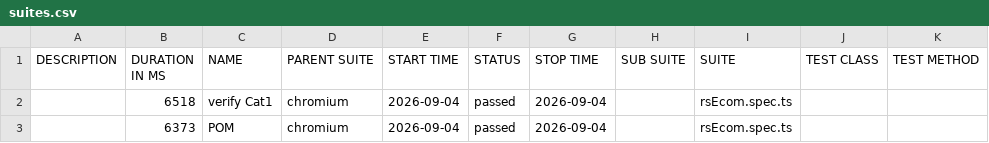
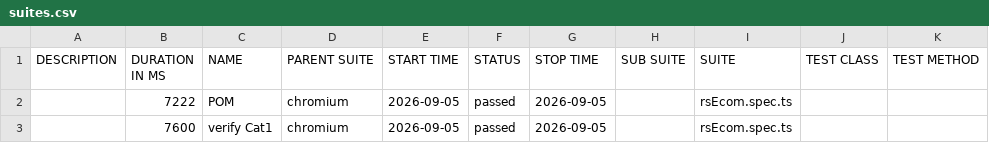
Before and after one commit to MohanaPriyaThiru/TCT-JUN-PTS, a CSV file: data/suites.csv, drawn as a sheet.

```diff
--- a/data/suites.csv
+++ b/data/suites.csv
@@ -1,3 +1,3 @@
 "DESCRIPTION","DURATION IN MS","NAME","PARENT SUITE","START TIME","STATUS","STOP TIME","SUB SUITE","SUITE","TEST CLASS","TEST METHOD"
-"","6518","verify Cat1","chromium","2026-09-04","passed","2026-09-04","","rsEcom.spec.ts","",""
-"","6373","POM","chromium","2026-09-04","passed","2026-09-04","","rsEcom.spec.ts","",""
+"","7222","POM","chromium","2026-09-05","passed","2026-09-05","","rsEcom.spec.ts","",""
+"","7600","verify Cat1","chromium","2026-09-05","passed","2026-09-05","","rsEcom.spec.ts","",""
```
Also changed, not shown: 25 other files.
